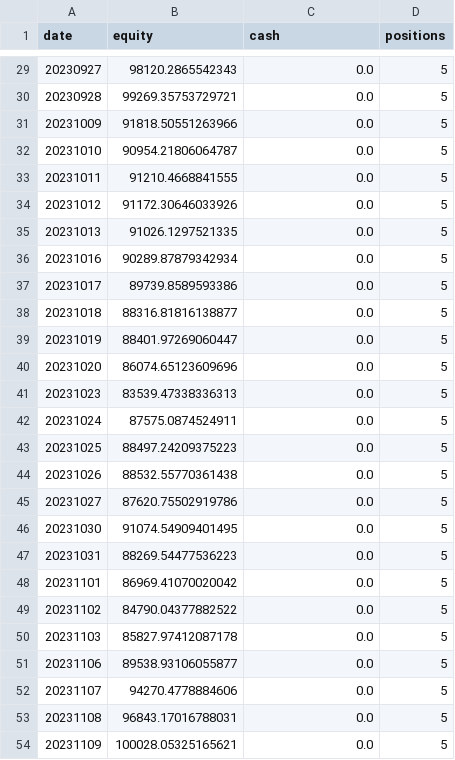
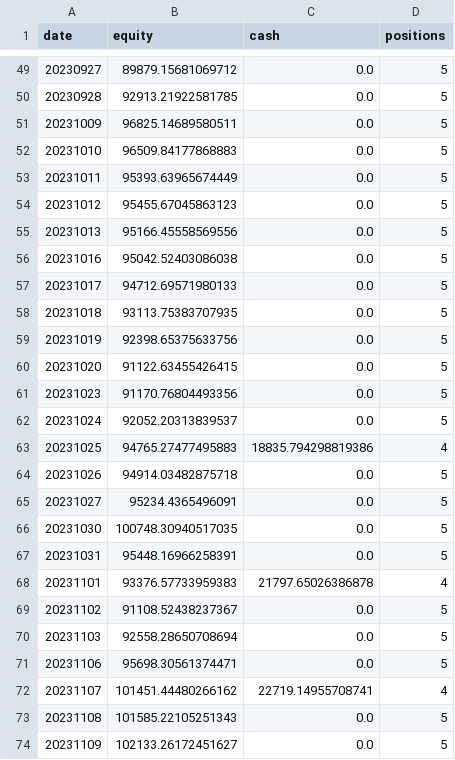
Before and after one commit to QuanQQQ/quantio, a CSV file: backtest_equity_curve.csv, drawn as a sheet; only a part is shown, gaps mark what is left out; the diff covers the shown part only.

```diff
--- a/backtest_equity_curve.csv
+++ b/backtest_equity_curve.csv
@@ -29,26 +49,26 @@ date,equity,cash,positions
-20230927,98120.2865542343,0.0,5
-20230928,99269.35753729721,0.0,5
-20231009,91818.50551263966,0.0,5
-20231010,90954.21806064787,0.0,5
-20231011,91210.4668841555,0.0,5
-20231012,91172.30646033926,0.0,5
-20231013,91026.1297521335,0.0,5
-20231016,90289.87879342934,0.0,5
-20231017,89739.8589593386,0.0,5
-20231018,88316.81816138877,0.0,5
-20231019,88401.97269060447,0.0,5
-20231020,86074.65123609696,0.0,5
-20231023,83539.47338336313,0.0,5
-20231024,87575.0874524911,0.0,5
-20231025,88497.24209375223,0.0,5
-20231026,88532.55770361438,0.0,5
-20231027,87620.75502919786,0.0,5
-20231030,91074.54909401495,0.0,5
-20231031,88269.54477536223,0.0,5
-20231101,86969.41070020042,0.0,5
-20231102,84790.04377882522,0.0,5
-20231103,85827.97412087178,0.0,5
-20231106,89538.93106055877,0.0,5
-20231107,94270.4778884606,0.0,5
-20231108,96843.17016788031,0.0,5
-20231109,100028.05325165621,0.0,5
+20230927,89879.15681069712,0.0,5
+20230928,92913.21922581785,0.0,5
+20231009,96825.14689580511,0.0,5
+20231010,96509.84177868883,0.0,5
+20231011,95393.63965674449,0.0,5
+20231012,95455.67045863123,0.0,5
+20231013,95166.45558569556,0.0,5
+20231016,95042.52403086038,0.0,5
+20231017,94712.69571980133,0.0,5
+20231018,93113.75383707935,0.0,5
+20231019,92398.65375633756,0.0,5
+20231020,91122.63455426415,0.0,5
+20231023,91170.76804493356,0.0,5
+20231024,92052.20313839537,0.0,5
+20231025,94765.27477495883,18835.794298819386,4
+20231026,94914.03482875718,0.0,5
+20231027,95234.4365496091,0.0,5
+20231030,100748.30940517035,0.0,5
+20231031,95448.16966258391,0.0,5
+20231101,93376.57733959383,21797.65026386878,4
+20231102,91108.52438237367,0.0,5
+20231103,92558.28650708694,0.0,5
+20231106,95698.30561374471,0.0,5
+20231107,101451.44480266162,22719.14955708741,4
+20231108,101585.22105251343,0.0,5
+20231109,102133.26172451627,0.0,5
```
Also changed, not shown: 23 added rows and 69 edited cells elsewhere in this file, 5 other files.
